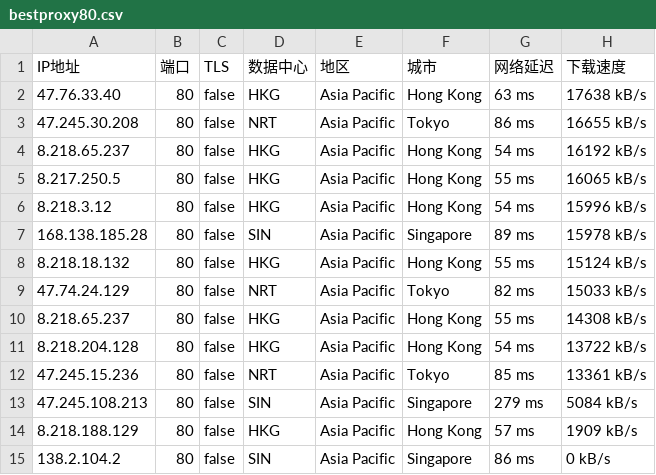
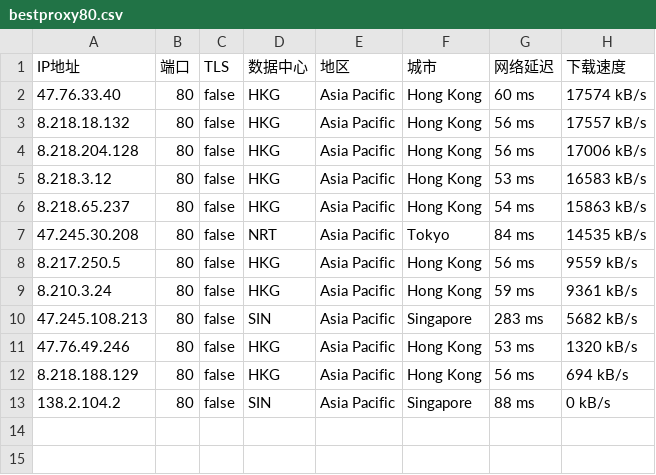
Before and after one commit to greycc2021/iptools, a CSV file: iptest/bestproxy80.csv, drawn as a sheet.

```diff
--- a/iptest/bestproxy80.csv
+++ b/iptest/bestproxy80.csv
@@ -1,15 +1,13 @@
 IP地址,端口,TLS,数据中心,地区,城市,网络延迟,下载速度
-47.76.33.40,80,false,HKG,Asia Pacific,Hong Kong,63 ms,17638 kB/s
-47.245.30.208,80,false,NRT,Asia Pacific,Tokyo,86 ms,16655 kB/s
-8.218.65.237,80,false,HKG,Asia Pacific,Hong Kong,54 ms,16192 kB/s
-8.217.250.5,80,false,HKG,Asia Pacific,Hong Kong,55 ms,16065 kB/s
-8.218.3.12,80,false,HKG,Asia Pacific,Hong Kong,54 ms,15996 kB/s
-168.138.185.28,80,false,SIN,Asia Pacific,Singapore,89 ms,15978 kB/s
-8.218.18.132,80,false,HKG,Asia Pacific,Hong Kong,55 ms,15124 kB/s
-47.74.24.129,80,false,NRT,Asia Pacific,Tokyo,82 ms,15033 kB/s
-8.218.65.237,80,false,HKG,Asia Pacific,Hong Kong,55 ms,14308 kB/s
-8.218.204.128,80,false,HKG,Asia Pacific,Hong Kong,54 ms,13722 kB/s
-47.245.15.236,80,false,NRT,Asia Pacific,Tokyo,85 ms,13361 kB/s
-47.245.108.213,80,false,SIN,Asia Pacific,Singapore,279 ms,5084 kB/s
-8.218.188.129,80,false,HKG,Asia Pacific,Hong Kong,57 ms,1909 kB/s
-138.2.104.2,80,false,SIN,Asia Pacific,Singapore,86 ms,0 kB/s
+47.76.33.40,80,false,HKG,Asia Pacific,Hong Kong,60 ms,17574 kB/s
+8.218.18.132,80,false,HKG,Asia Pacific,Hong Kong,56 ms,17557 kB/s
+8.218.204.128,80,false,HKG,Asia Pacific,Hong Kong,56 ms,17006 kB/s
+8.218.3.12,80,false,HKG,Asia Pacific,Hong Kong,53 ms,16583 kB/s
+8.218.65.237,80,false,HKG,Asia Pacific,Hong Kong,54 ms,15863 kB/s
+47.245.30.208,80,false,NRT,Asia Pacific,Tokyo,84 ms,14535 kB/s
+8.217.250.5,80,false,HKG,Asia Pacific,Hong Kong,56 ms,9559 kB/s
+8.210.3.24,80,false,HKG,Asia Pacific,Hong Kong,59 ms,9361 kB/s
+47.245.108.213,80,false,SIN,Asia Pacific,Singapore,283 ms,5682 kB/s
+47.76.49.246,80,false,HKG,Asia Pacific,Hong Kong,53 ms,1320 kB/s
+8.218.188.129,80,false,HKG,Asia Pacific,Hong Kong,56 ms,694 kB/s
+138.2.104.2,80,false,SIN,Asia Pacific,Singapore,88 ms,0 kB/s
```
Also changed, not shown: 1 other file.
